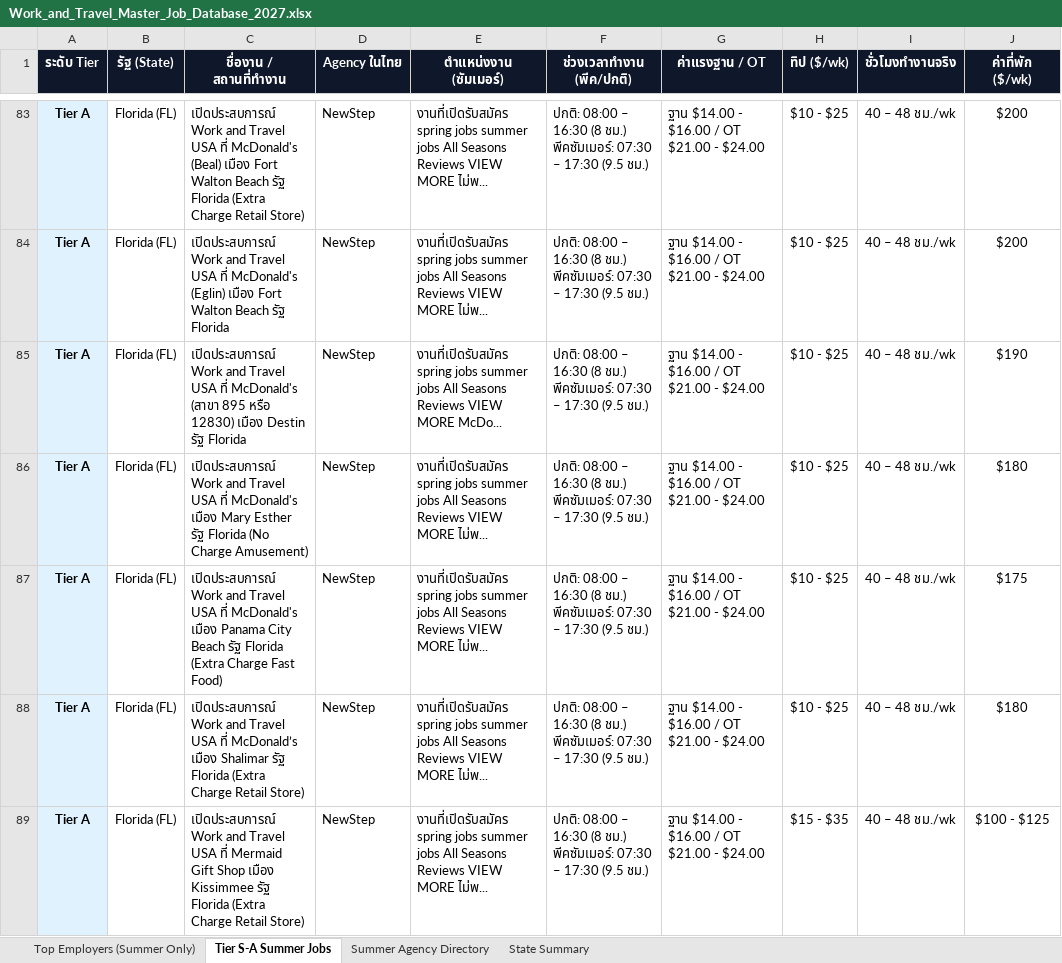
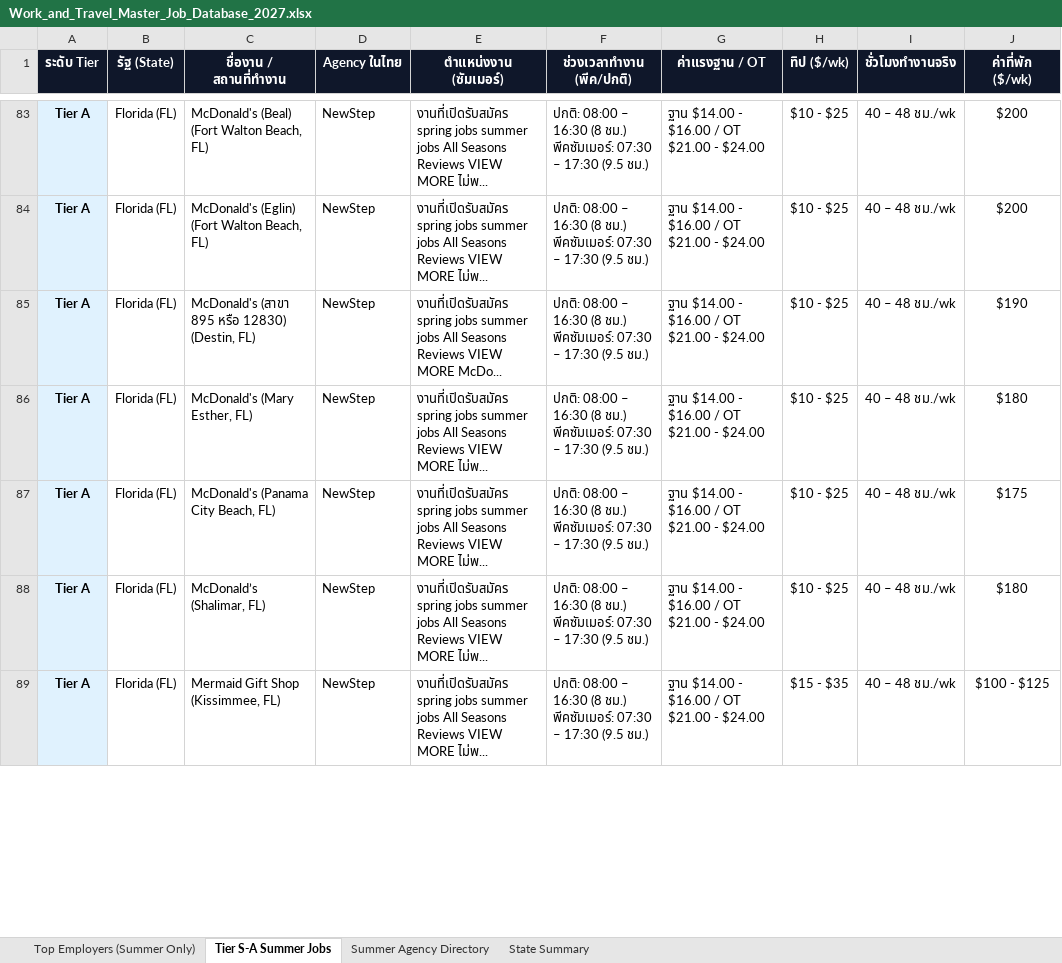
Before and after one commit to punnawitsunarat/Work-and-Travel, an Excel workbook: Work_and_Travel_Master_Job_Database_2027.xlsx, sheet Tier S-A Summer Jobs, drawn as a sheet; only a part is shown, gaps mark what is left out; values as stored, in another font and other column widths than the file's, no borders; the diff covers the shown part only; the diff names each change by its address in the sheet, - before the commit and + after, or states it on an @@ line.

Commit message:
Clean up all NewStep job titles: removed blog marketing prefixes and normalized employer and city names

```diff
--- a/Work_and_Travel_Master_Job_Database_2027.xlsx (sheet Tier S-A Summer Jobs)
+++ b/Work_and_Travel_Master_Job_Database_2027.xlsx (sheet Tier S-A Summer Jobs)
-C83 (ชื่องาน / สถานที่ทำงาน): เปิดประสบการณ์ Work and Travel USA ที่ McDonald's (Beal) เมือง Fort Walton Beach รัฐ Florida (Extra Charge Retail Store)
+C83 (ชื่องาน / สถานที่ทำงาน): McDonald's (Beal) (Fort Walton Beach, FL)
-C84 (ชื่องาน / สถานที่ทำงาน): เปิดประสบการณ์ Work and Travel USA ที่ McDonald's (Eglin) เมือง Fort Walton Beach รัฐ Florida
+C84 (ชื่องาน / สถานที่ทำงาน): McDonald's (Eglin) (Fort Walton Beach, FL)
-C85 (ชื่องาน / สถานที่ทำงาน): เปิดประสบการณ์ Work and Travel USA ที่ McDonald's (สาขา 895 หรือ 12830) เมือง Destin รัฐ Florida
+C85 (ชื่องาน / สถานที่ทำงาน): McDonald's (สาขา 895 หรือ 12830) (Destin, FL)
-C86 (ชื่องาน / สถานที่ทำงาน): เปิดประสบการณ์ Work and Travel USA ที่ McDonald's เมือง Mary Esther รัฐ Florida (No Charge Amusement)
+C86 (ชื่องาน / สถานที่ทำงาน): McDonald's (Mary Esther, FL)
-C87 (ชื่องาน / สถานที่ทำงาน): เปิดประสบการณ์ Work and Travel USA ที่ McDonald's เมือง Panama City Beach รัฐ Florida (Extra Charge Fast Food)
+C87 (ชื่องาน / สถานที่ทำงาน): McDonald's (Panama City Beach, FL)
-C88 (ชื่องาน / สถานที่ทำงาน): เปิดประสบการณ์ Work and Travel USA ที่ McDonald’s เมือง Shalimar รัฐ Florida (Extra Charge Retail Store)
+C88 (ชื่องาน / สถานที่ทำงาน): McDonald’s (Shalimar, FL)
-C89 (ชื่องาน / สถานที่ทำงาน): เปิดประสบการณ์ Work and Travel USA ที่ Mermaid Gift Shop เมือง Kissimmee รัฐ Florida (Extra Charge Retail Store)
+C89 (ชื่องาน / สถานที่ทำงาน): Mermaid Gift Shop (Kissimmee, FL)
```
Also changed, not shown: 1100 edited cells elsewhere in this sheet, sheet Top Employers (Summer Only), 1 other file.
